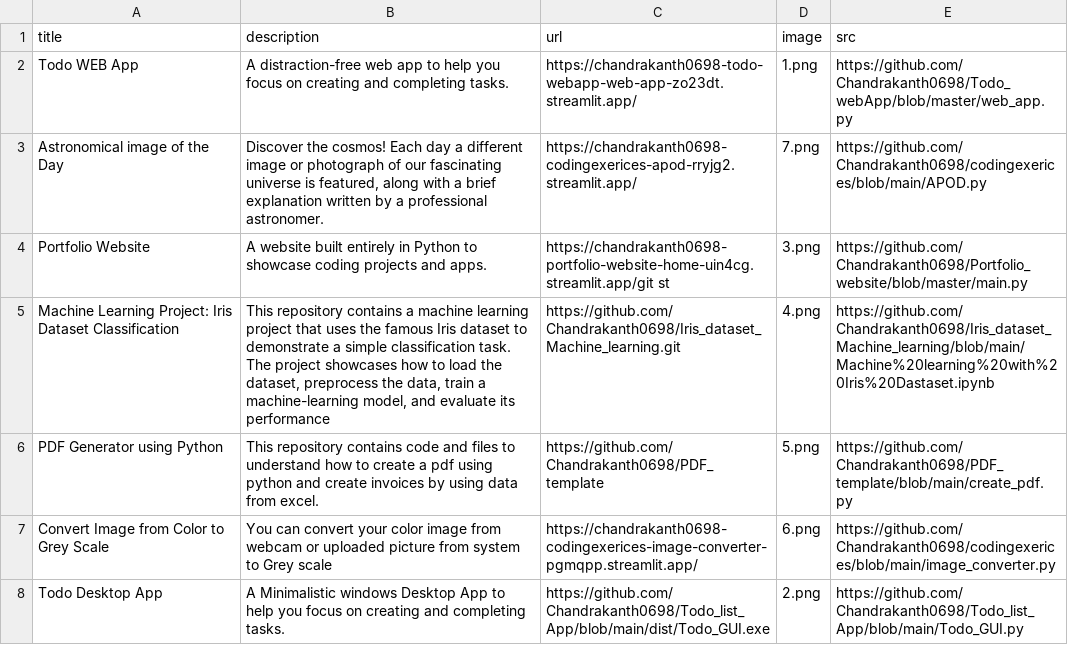
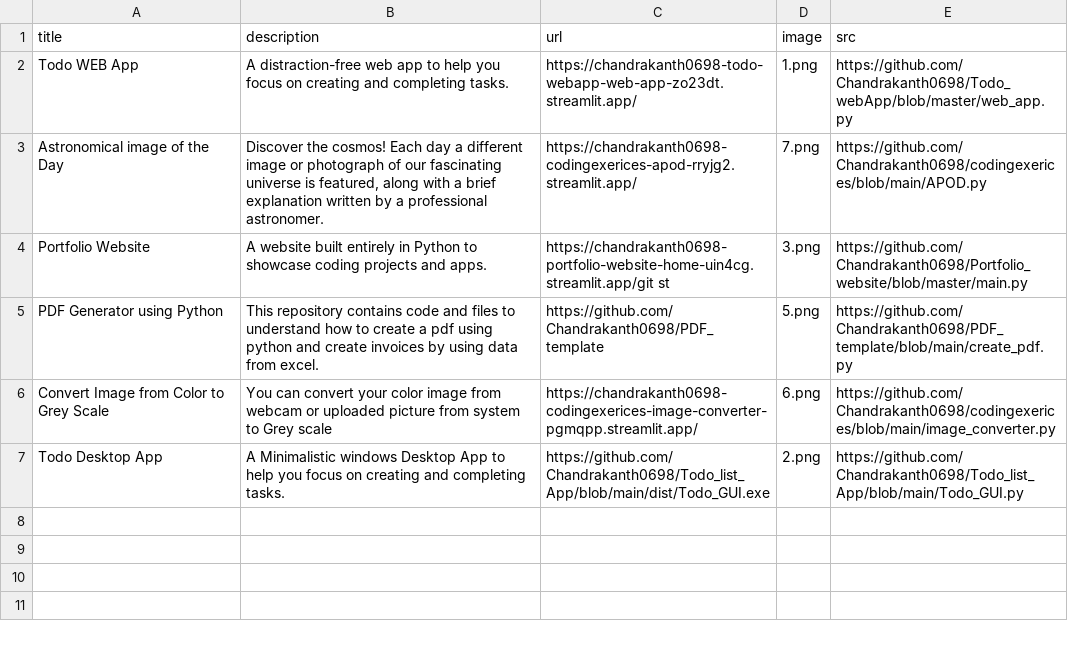
Before and after one commit to Chandrakanth0698/Portfolio_website, a CSV file: data_pf.csv, drawn as a sheet.

Commit message:
remove project

```diff
--- a/data_pf.csv
+++ b/data_pf.csv
@@ -4,3 +4,2 @@ Astronomical image of the Day;Discover the cosmos! Each day a different image or
 Portfolio Website;A website built entirely in Python to showcase coding projects and apps.;https://chandrakanth0698-portfolio-website-home-uin4cg.streamlit.app/git st;3.png;https://github.com/Chandrakanth0698/Portfolio_website/blob/master/main.py
-Machine Learning Project: Iris Dataset Classification;This repository contains a machine learning project that uses the famous Iris dataset to demonstrate a simple classification task. The project showcases how to load the dataset, preprocess the data, train a machine-learning model, and evaluate its performance;https://github.com/Chandrakanth0698/Iris_dataset_Machine_learning.git;4.png;https://github.com/Chandrakanth0698/Iris_dataset_Machine_learning/blob/main/Machine%20learning%20with%20Iris%20Dastaset.ipynb
 PDF Generator using Python;This repository contains code and files to understand how to create a pdf using python and create invoices by using data from excel.;https://github.com/Chandrakanth0698/PDF_template;5.png;https://github.com/Chandrakanth0698/PDF_template/blob/main/create_pdf.py
```
